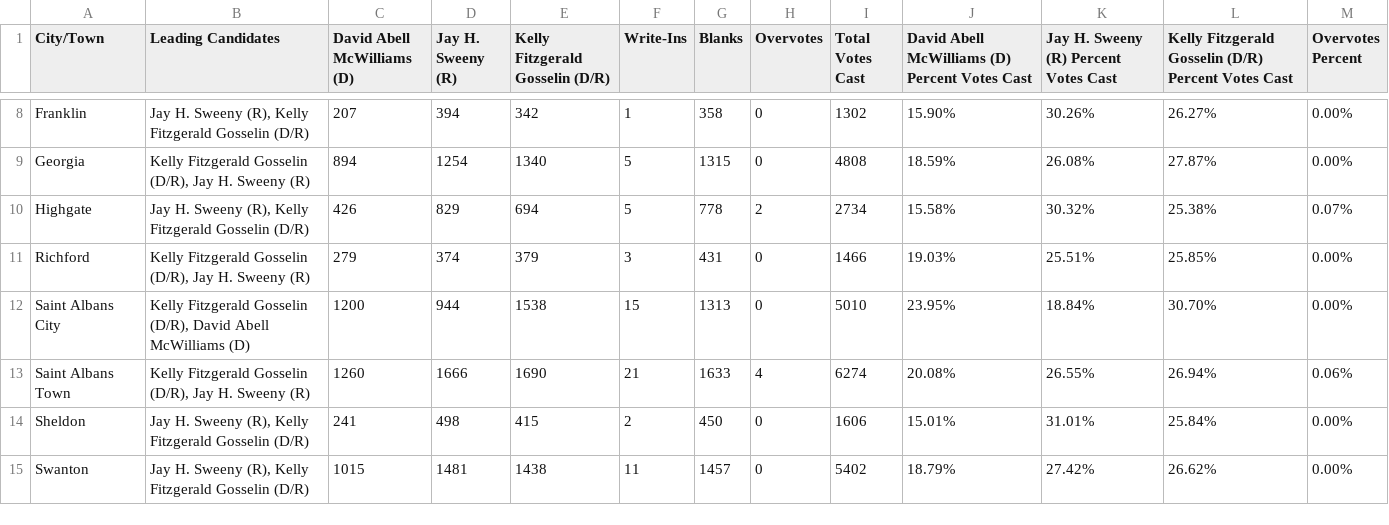
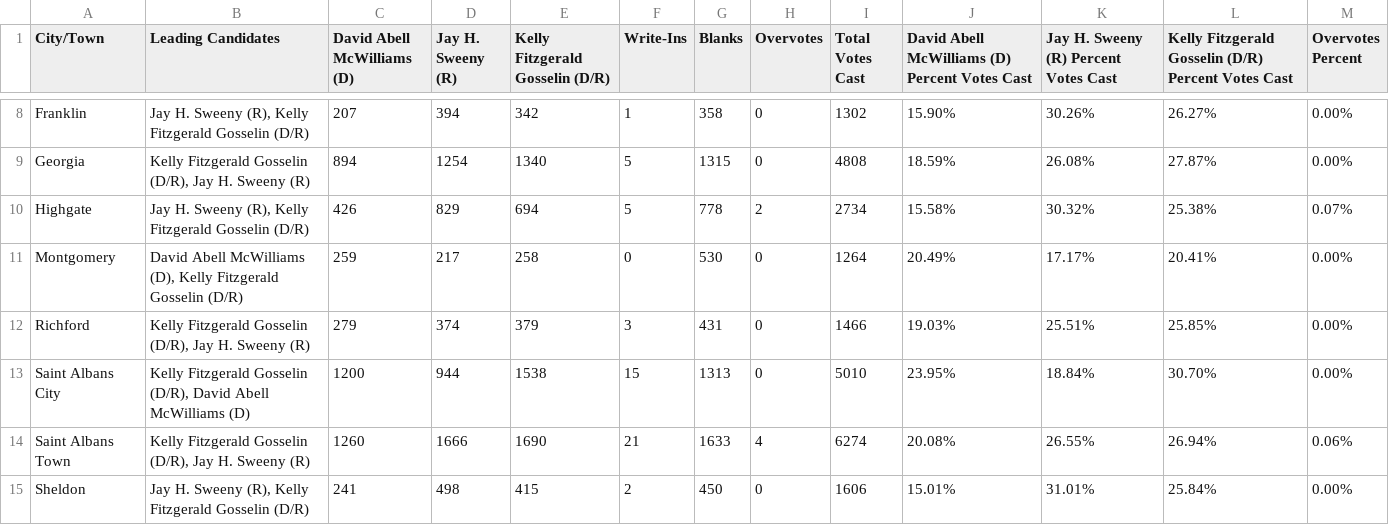
Before and after one commit to jackcary/data, a CSV file: assistant_judge_select_race_town_votes_candidate_franklin_general_2026.csv, drawn as a sheet; only a part is shown, gaps mark what is left out; the shorter side is filled out with more unchanged rows; the diff names each change by its address in the sheet, - before the commit and + after, or states it on an @@ line.

```diff
--- a/assistant_judge_select_race_town_votes_candidate_franklin_general_2026.csv
+++ b/assistant_judge_select_race_town_votes_candidate_franklin_general_2026.csv
+row 11: Montgomery | David Abell McWilliams (D), Kelly Fitzgerald Gosselin (D/R) | 259 | 217 | 258 | 0 | 530 | 0 | 1264 | 20.49% | 17.17% | 20.41% | 0.00%
```
Also changed, not shown: attorney_general_select_race_town_votes_candidate_general_2026.csv, gov_select_race_town_votes_candidate_general_2026.csv, 17 other files.
